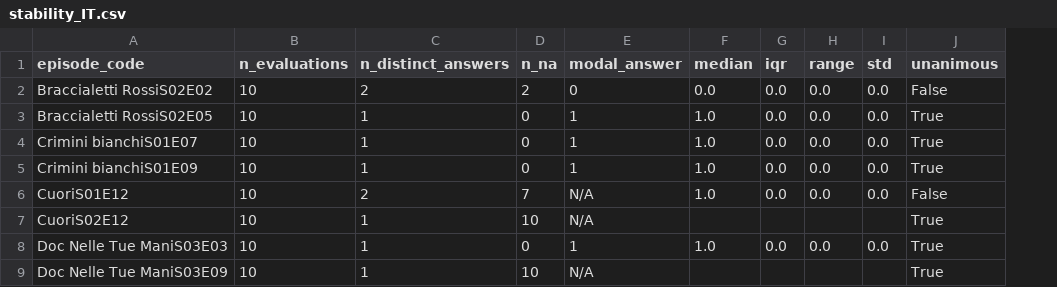
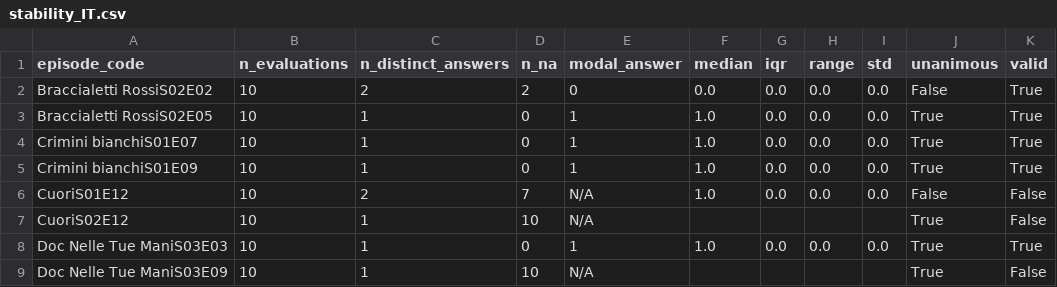
Before and after one commit to robertobalestri/Racism-Narrative-Alignment---Medical-Drama-IT-vs-USA, a CSV file: results/final/stability_IT.csv, drawn as a sheet; only a part is shown; the diff names each change by its address in the sheet, - before the commit and + after, or states it on an @@ line.

```diff
--- a/results/final/stability_IT.csv
+++ b/results/final/stability_IT.csv
+column K (valid), rows 2-9: True | True | True | True | False | False | True | False
```
Also changed, not shown: data/airdates/airdates_US.csv, results/final/stability_US.csv, 32 other files.
